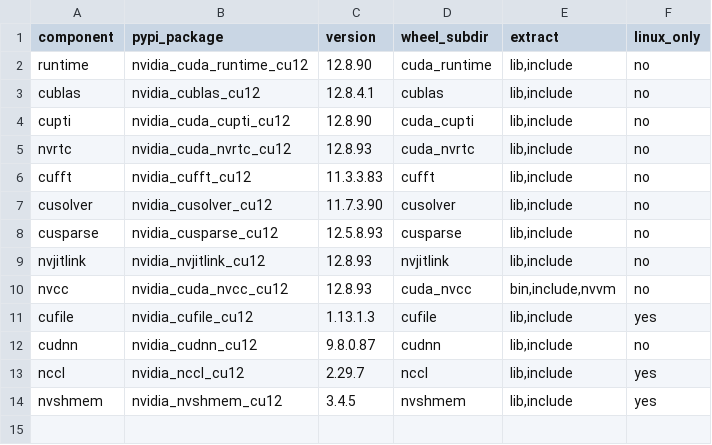
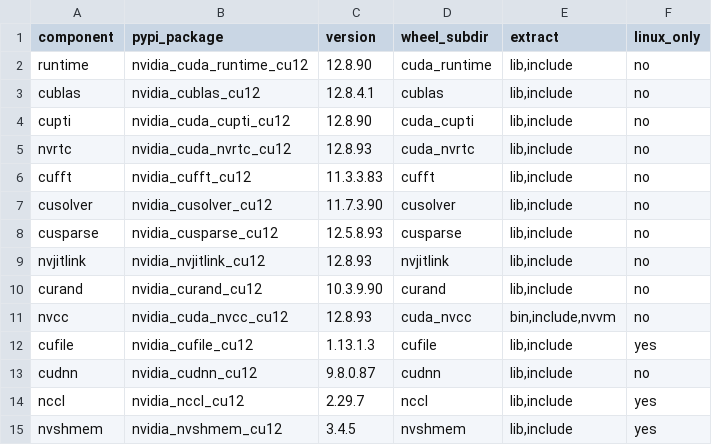
Before and after one commit to mlverse/cudatoolkit, a TSV file: cuda12.8/inst/components.tsv, drawn as a sheet.

```diff
--- a/cuda12.8/inst/components.tsv
+++ b/cuda12.8/inst/components.tsv
@@ -9,2 +9,3 @@ cusparse	nvidia_cusparse_cu12	12.5.8.93	cusparse	lib,include	no
 nvjitlink	nvidia_nvjitlink_cu12	12.8.93	nvjitlink	lib,include	no
+curand	nvidia_curand_cu12	10.3.9.90	curand	lib,include	no
 nvcc	nvidia_cuda_nvcc_cu12	12.8.93	cuda_nvcc	bin,include,nvvm	no
```
Also changed, not shown: cuda12.6/inst/components.tsv, cuda12.9/inst/components.tsv, 10 other files.
